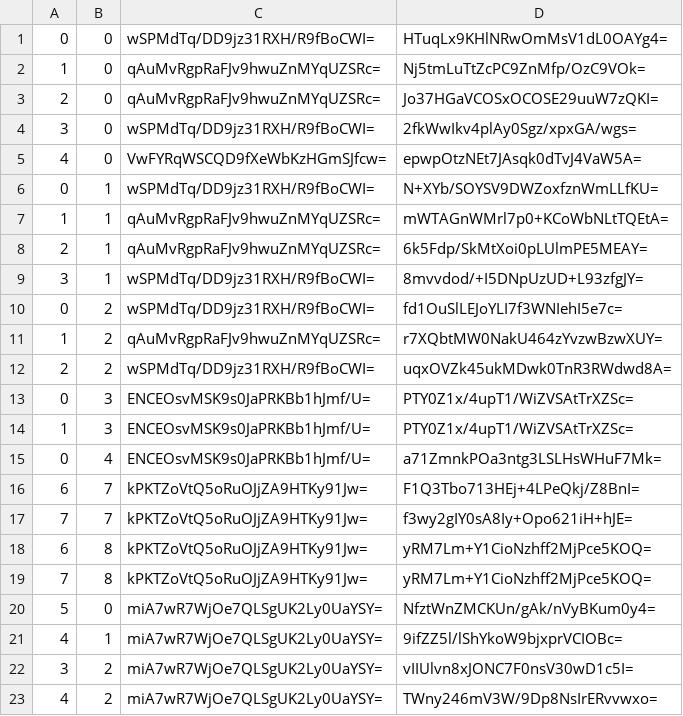
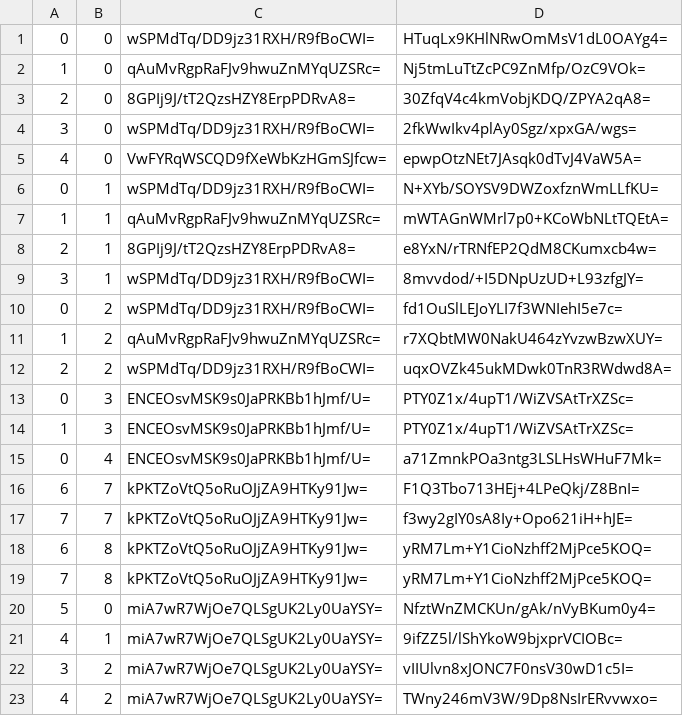
Before and after one commit to counterfitninja/chilled-overworld, a CSV file: tiles/zoom.-2/metadata/k.0.0.csv, drawn as a sheet.

```diff
--- a/tiles/zoom.-2/metadata/k.0.0.csv
+++ b/tiles/zoom.-2/metadata/k.0.0.csv
@@ -2,3 +2,3 @@
 1,0,qAuMvRgpRaFJv9hwuZnMYqUZSRc=,Nj5tmLuTtZcPC9ZnMfp/OzC9VOk=
-2,0,qAuMvRgpRaFJv9hwuZnMYqUZSRc=,Jo37HGaVCOSxOCOSE29uuW7zQKI=
+2,0,8GPIj9J/tT2QzsHZY8ErpPDRvA8=,30ZfqV4c4kmVobjKDQ/ZPYA2qA8=
 3,0,wSPMdTq/DD9jz31RXH/R9fBoCWI=,2fkWwIkv4plAy0Sgz/xpxGA/wgs=
@@ -7,3 +7,3 @@
 1,1,qAuMvRgpRaFJv9hwuZnMYqUZSRc=,mWTAGnWMrl7p0+KCoWbNLtTQEtA=
-2,1,qAuMvRgpRaFJv9hwuZnMYqUZSRc=,6k5Fdp/SkMtXoi0pLUlmPE5MEAY=
+2,1,8GPIj9J/tT2QzsHZY8ErpPDRvA8=,e8YxN/rTRNfEP2QdM8CKumxcb4w=
 3,1,wSPMdTq/DD9jz31RXH/R9fBoCWI=,8mvvdod/+I5DNpUzUD+L93zfgJY=
```
Also changed, not shown: tiles/zoom.-1/metadata/k.0.0.csv, tiles/zoom.-3/metadata/k.0.0.csv, 12 other files.
